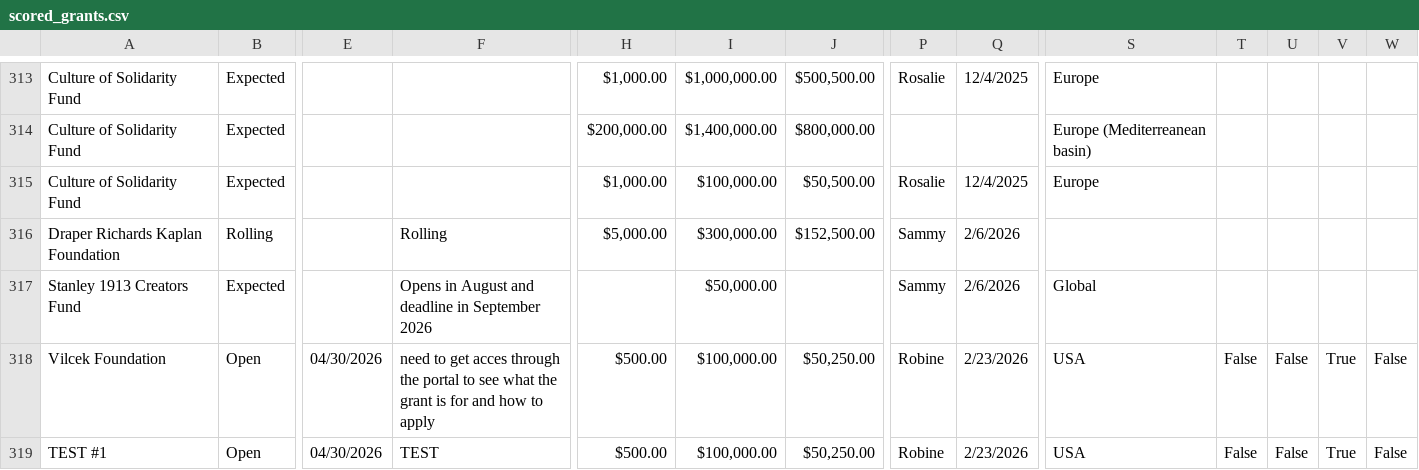
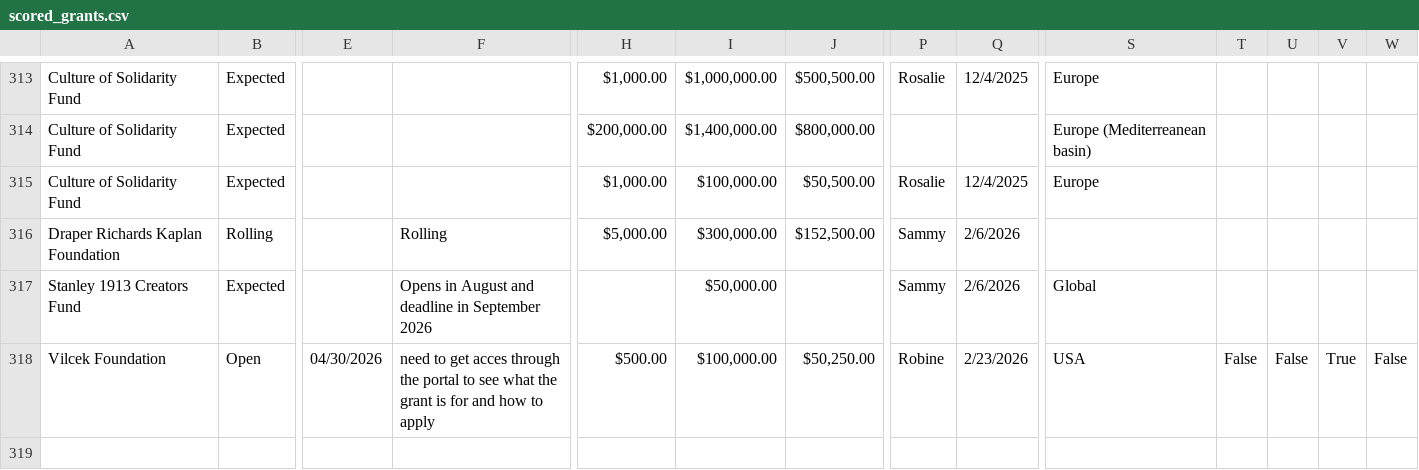
Before and after one commit to human-impacts-institute/Fundraising, a CSV file: data/scored_grants.csv, drawn as a sheet; only a part is shown, gaps mark what is left out; rows hold the shown columns only; the diff names each change by its address in the sheet, - before the commit and + after, or states it on an @@ line.

```diff
--- a/data/scored_grants.csv
+++ b/data/scored_grants.csv
-row 319: TEST #1 | Open | 04/30/2026 | TEST | $500.00 | $100,000.00 | $50,250.00 | Robine | 2/23/2026 | USA | False | False | True | False
```
Also changed, not shown: 2 other files.
